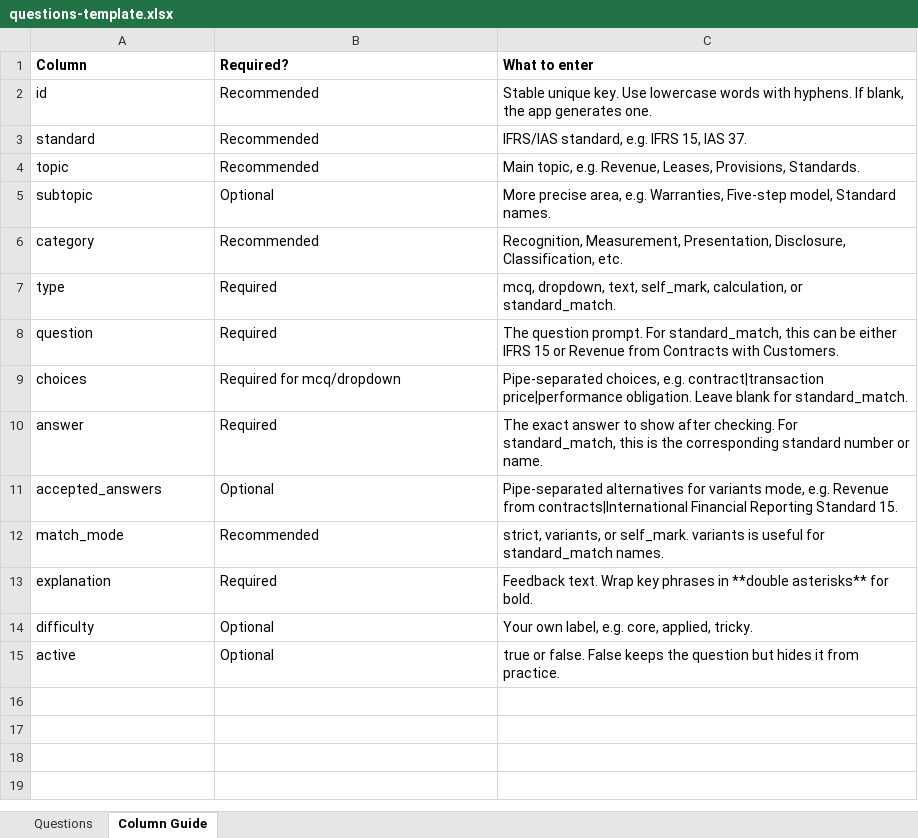
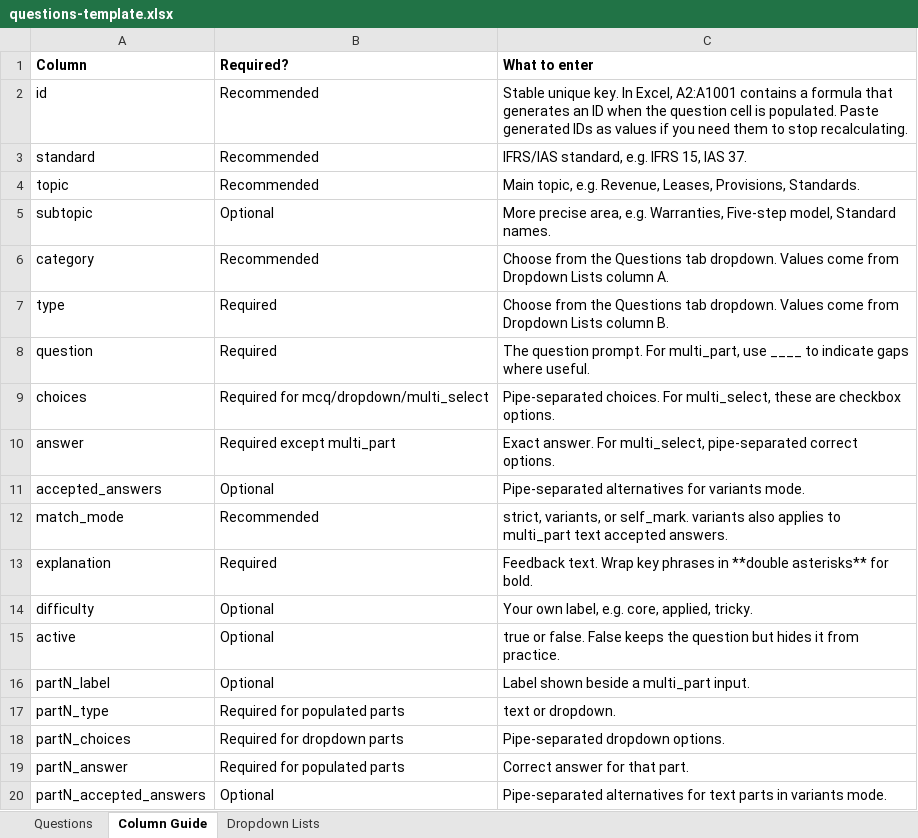
Before and after one commit to mar480/sbr, an Excel workbook: templates/questions-template.xlsx, sheet Column Guide, drawn as a sheet; values as stored, in another font and other column widths than the file's, no borders; the diff names each change by its address in the sheet, - before the commit and + after, or states it on an @@ line.

Commit message:
multi part qs available

```diff
--- a/templates/questions-template.xlsx (sheet Column Guide)
+++ b/templates/questions-template.xlsx (sheet Column Guide)
+sheet tab: Dropdown Lists
-C2 (What to enter): …unique key. Use lowercase words with hyphens. If blank, the app generates one.
+C2 (What to enter): …unique key. In Excel, A2:A1001 contains a formula that generates an ID when the question cell is populated. Paste generated IDs as values if you need them to stop recalculating.
-C6 (What to enter): Recognition, Measurement, Presentation, Disclosure, Classification, etc.
+C6 (What to enter): Choose from the Questions tab dropdown. Values come from Dropdown Lists column A.
-C7 (What to enter): mcq, dropdown, text, self_mark, calculation, or standard_match.
+C7 (What to enter): Choose from the Questions tab dropdown. Values come from Dropdown Lists column B.
-C8 (What to enter): …prompt. For standard_match, this can be either IFRS 15 or Revenue from Contracts with Customers.
+C8 (What to enter): …prompt. For multi_part, use ____ to indicate gaps where useful.
-B9 (Required?): Required for mcq/dropdown
+B9 (Required?): Required for mcq/dropdown/multi_select
-C9 (What to enter): Pipe-separated choices, e.g. contract|transaction price|performance obligation. Leave blank for standard_match.
+C9 (What to enter): Pipe-separated choices. For multi_select, these are checkbox options.
-B10 (Required?): Required
+B10 (Required?): Required except multi_part
-C10 (What to enter): The exact answer to show after checking. For standard_match, this is the corresponding standard number or name.
+C10 (What to enter): Exact answer. For multi_select, pipe-separated correct options.
-C11 (What to enter): …for variants mode, e.g. Revenue from contracts|International Financial Reporting Standard 15.
+C11 (What to enter): …for variants mode.
-C12 (What to enter): …self_mark. variants is useful for standard_match names.
+C12 (What to enter): …self_mark. variants also applies to multi_part text accepted answers.
+row 16: partN_label | Optional | Label shown beside a multi_part input.
+row 17: partN_type | Required for populated parts | text or dropdown.
+row 18: partN_choices | Required for dropdown parts | Pipe-separated dropdown options.
+row 19: partN_answer | Required for populated parts | Correct answer for that part.
+row 20: partN_accepted_answers | Optional | Pipe-separated alternatives for text parts in variants mode.
```
Also changed, not shown: sheet Questions, 11 other files.
